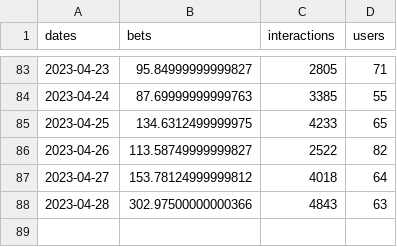
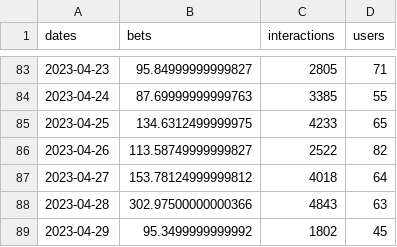
Before and after one commit to SolDungeon/chart_data, a CSV file: daily_data.csv, drawn as a sheet; only a part is shown, gaps mark what is left out.

```diff
--- a/daily_data.csv
+++ b/daily_data.csv
@@ -88 +88,2 @@ dates,bets,interactions,users
 2023-04-28,302.97500000000366,4843,63
+2023-04-29,95.3499999999992,1802,45
```
Also changed, not shown: 1 other file.
